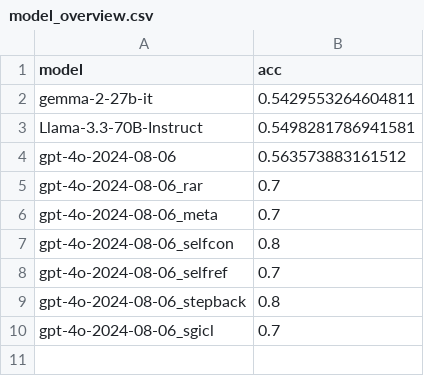
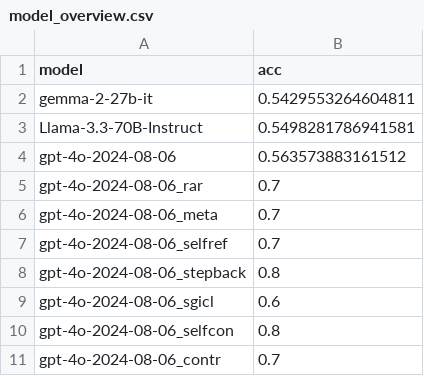
Before and after one commit to linusbui/Robo-CSK-Benchmark, a CSV file: tool_usage/results/model_overview.csv, drawn as a sheet.

```diff
--- a/tool_usage/results/model_overview.csv
+++ b/tool_usage/results/model_overview.csv
@@ -6,5 +6,6 @@ gpt-4o-2024-08-06_rar,0.7
 gpt-4o-2024-08-06_meta,0.7
-gpt-4o-2024-08-06_selfcon,0.8
 gpt-4o-2024-08-06_selfref,0.7
 gpt-4o-2024-08-06_stepback,0.8
-gpt-4o-2024-08-06_sgicl,0.7
+gpt-4o-2024-08-06_sgicl,0.6
+gpt-4o-2024-08-06_selfcon,0.8
+gpt-4o-2024-08-06_contr,0.7
```
Also changed, not shown: tool_usage/logs/gpt-4o-2024-08-06_selfcon.csv, tool_usage/logs/gpt-4o-2024-08-06_sgicl.csv, 7 other files.
